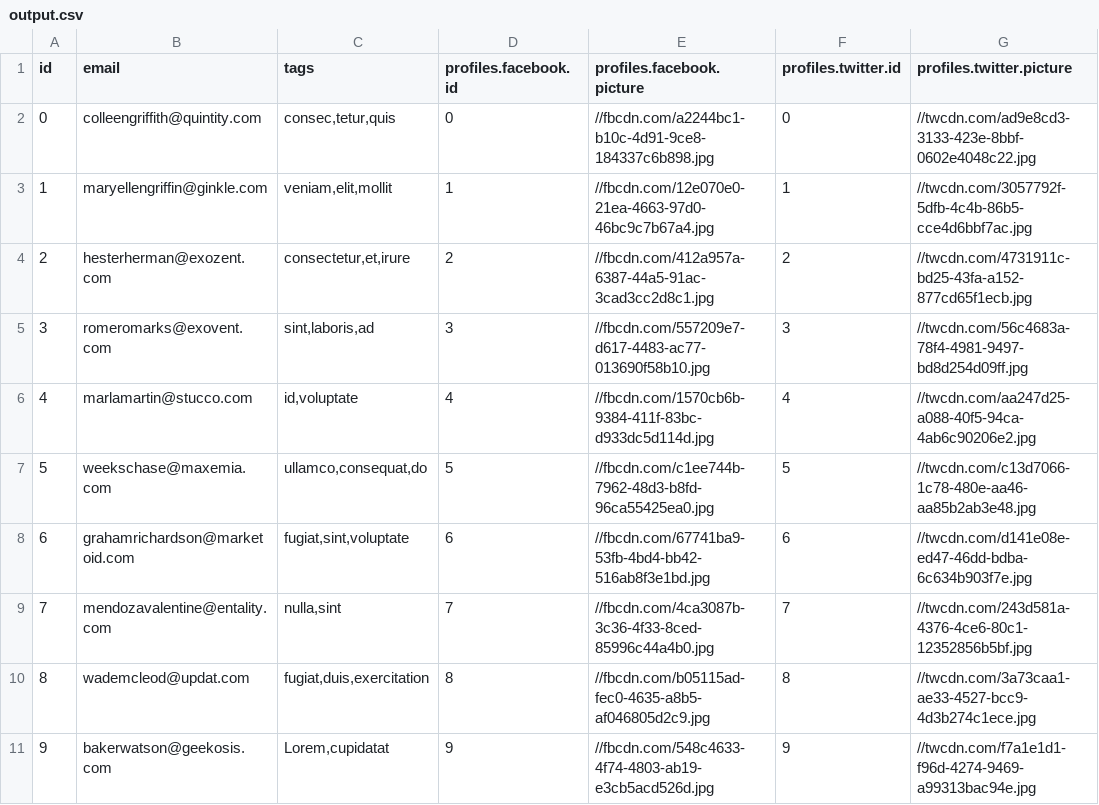
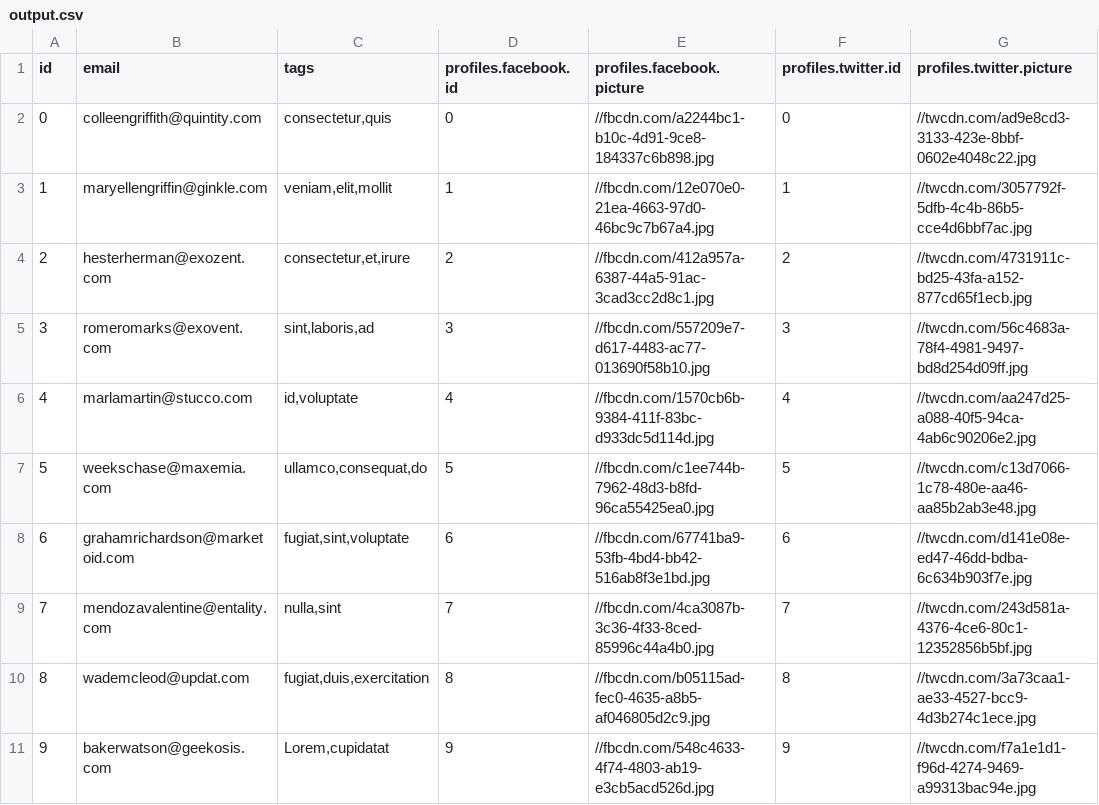
Before and after one commit to elieteyssedou/LMT, a CSV file: output.csv, drawn as a sheet.

```diff
--- a/output.csv
+++ b/output.csv
@@ -1,3 +1,3 @@
 id,email,tags,profiles.facebook.id,profiles.facebook.picture,profiles.twitter.id,profiles.twitter.picture
-0,colleengriffith@quintity.com,"consec,tetur,quis",0,//fbcdn.com/a2244bc1-b10c-4d91-9ce8-184337c6b898.jpg,0,//twcdn.com/ad9e8cd3-3133-423e-8bbf-0602e4048c22.jpg
+0,colleengriffith@quintity.com,"consectetur,quis",0,//fbcdn.com/a2244bc1-b10c-4d91-9ce8-184337c6b898.jpg,0,//twcdn.com/ad9e8cd3-3133-423e-8bbf-0602e4048c22.jpg
 1,maryellengriffin@ginkle.com,"veniam,elit,mollit",1,//fbcdn.com/12e070e0-21ea-4663-97d0-46bc9c7b67a4.jpg,1,//twcdn.com/3057792f-5dfb-4c4b-86b5-cce4d6bbf7ac.jpg
```
Also changed, not shown: 5 other files.
